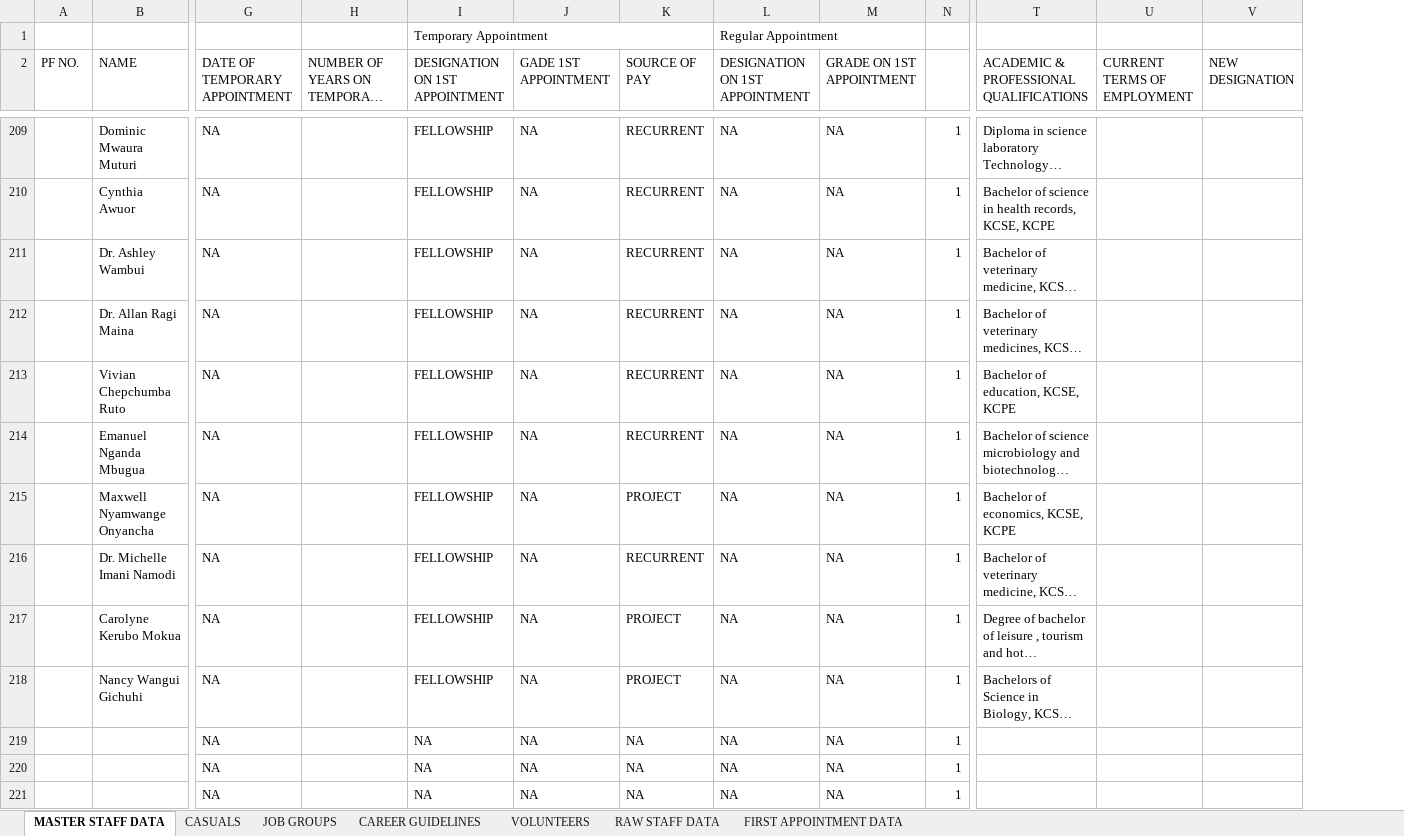
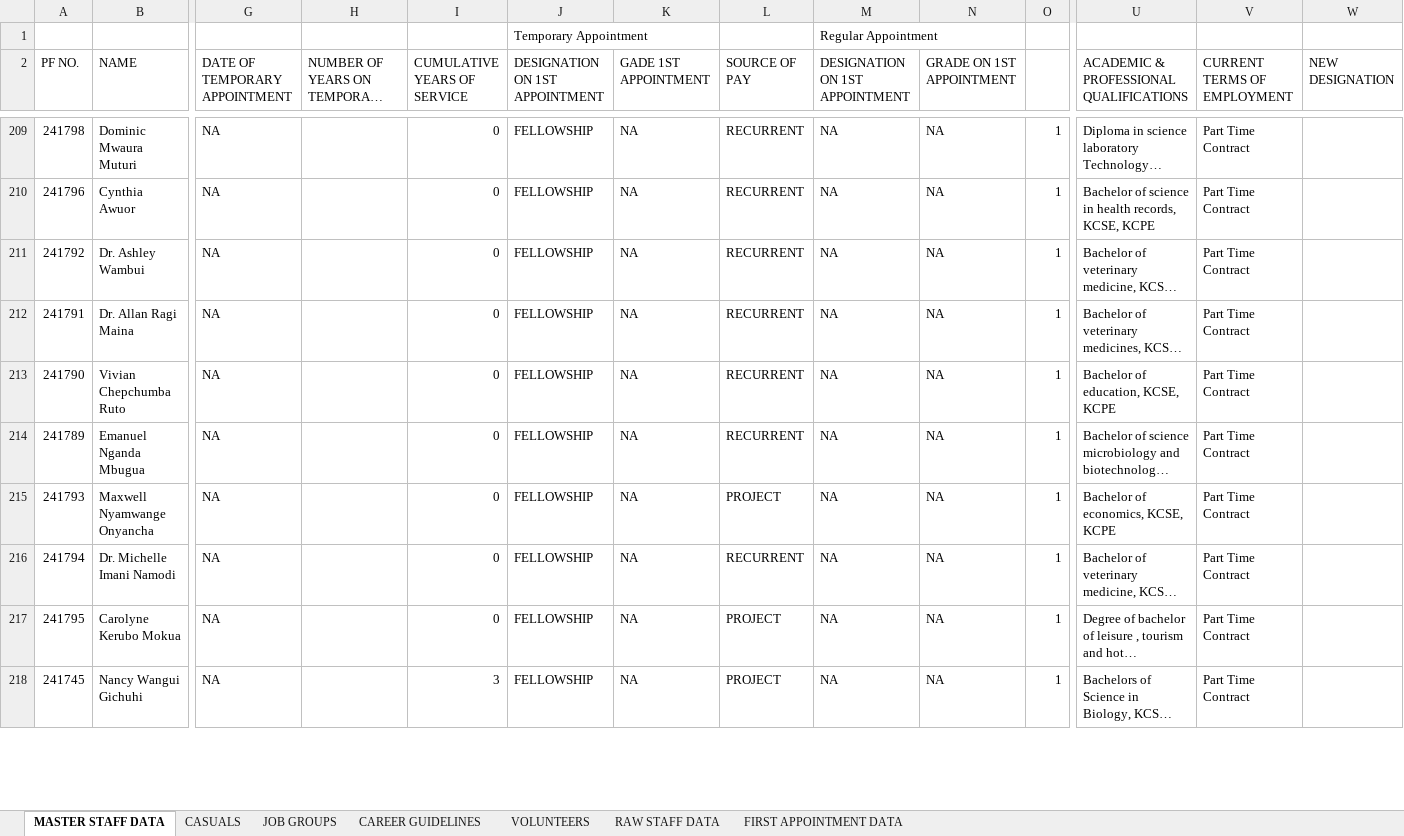
Before and after one commit to MwauraPatrick/DSAS, an Excel workbook: Projects/HR/KIPRE - STAFF DATA CAPTURE_v0_19_06_2026.xlsm, sheet MASTER STAFF DATA, drawn as a sheet; only a part is shown, gaps mark what is left out; long unchanged cells end in …; values as stored, in another font and other column widths than the file's, no cell formats; removed rows and columns are numbered as before the commit, all else as after; rows hold the shown columns only; the diff covers the shown part only; the diff names each change by its address in the sheet, - before the commit and + after, or states it on an @@ line.

```diff
--- a/Projects/HR/KIPRE - STAFF DATA CAPTURE_v0_19_06_2026.xlsm (sheet MASTER STAFF DATA)
+++ b/Projects/HR/KIPRE - STAFF DATA CAPTURE_v0_19_06_2026.xlsm (sheet MASTER STAFF DATA)
+column I (CUMULATIVE YEARS OF SERVICE), rows 209-218: 0 | 0 | 0 | 0 | 0 | 0 | 0 | 0 | 0 | 3
-I1:K1 merged
-L1:M1 merged
-A209 (PF NO.): (empty)
+A209 (PF NO.): 241798
-V209:V218 (CURRENT TERMS OF EMPLOYMENT): (empty)
+V209:V218 (CURRENT TERMS OF EMPLOYMENT): Part Time Contract
-A210 (PF NO.): (empty)
+A210 (PF NO.): 241796
-A211 (PF NO.): (empty)
+A211 (PF NO.): 241792
-A212 (PF NO.): (empty)
+A212 (PF NO.): 241791
-A213 (PF NO.): (empty)
+A213 (PF NO.): 241790
-A214 (PF NO.): (empty)
+A214 (PF NO.): 241789
-A215 (PF NO.): (empty)
+A215 (PF NO.): 241793
-A216 (PF NO.): (empty)
+A216 (PF NO.): 241794
-A217 (PF NO.): (empty)
+A217 (PF NO.): 241795
-A218 (PF NO.): (empty)
+A218 (PF NO.): 241745
-row 219:  |  | NA |  | NA | NA | NA | NA | NA | 1
-row 220:  |  | NA |  | NA | NA | NA | NA | NA | 1
-row 221:  |  | NA |  | NA | NA | NA | NA | NA | 1
```
Also changed, not shown: 1 added row, 82 removed rows and 110 edited cells elsewhere in this sheet, cell formats, formulas that keep their value, 2 other files.
